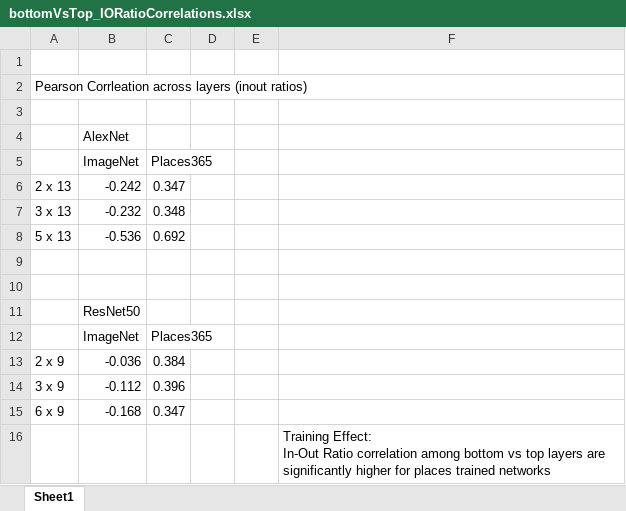
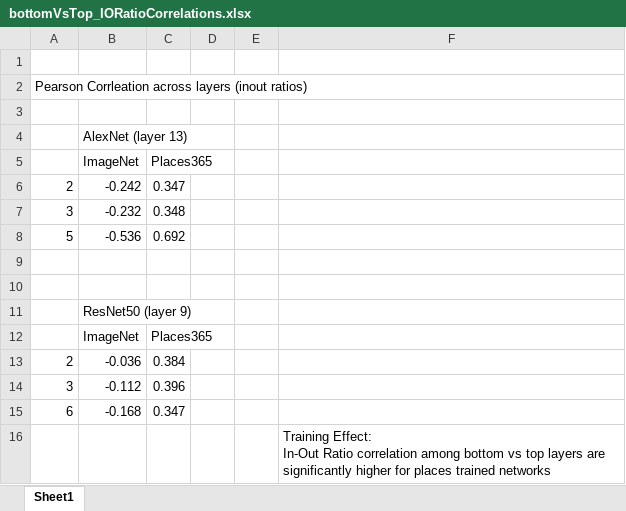
Before and after one commit to Leeds-Lab/CNN-Context-Objects-Scenes, an Excel workbook: TopBottom_Correlations/bottomVsTop_IORatioCorrelations.xlsx, sheet Sheet1, drawn as a sheet; values as stored, in another font and other column widths than the file's, no borders; charts and pictures not drawn; the diff names each change by its address in the sheet, - before the commit and + after, or states it on an @@ line.

Commit message:
added labels to correlations data excel file

```diff
--- a/TopBottom_Correlations/bottomVsTop_IORatioCorrelations.xlsx (sheet Sheet1)
+++ b/TopBottom_Correlations/bottomVsTop_IORatioCorrelations.xlsx (sheet Sheet1)
-B4: AlexNet
+B4: AlexNet (layer 13)
-A6: 2 x 13
+A6: 2
-A7: 3 x 13
+A7: 3
-A8: 5 x 13
+A8: 5
-B11: ResNet50
+B11: ResNet50 (layer 9)
-A13: 2 x 9
+A13: 2
-A14: 3 x 9
+A14: 3
-A15: 6 x 9
+A15: 6
```
Also changed, not shown: charts or pictures.
